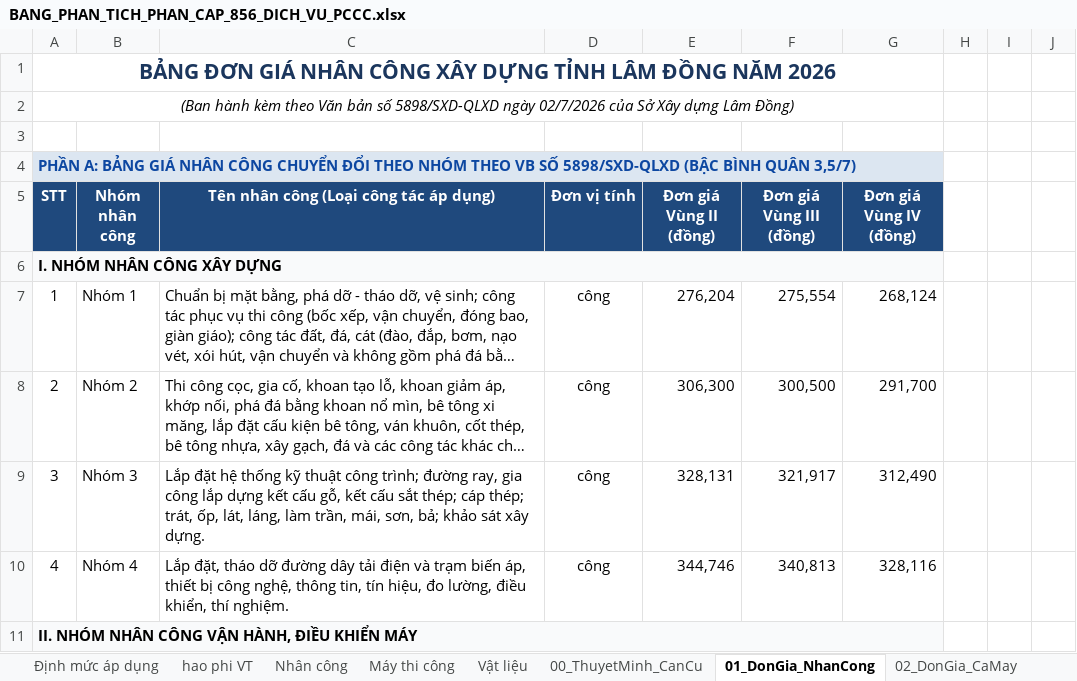
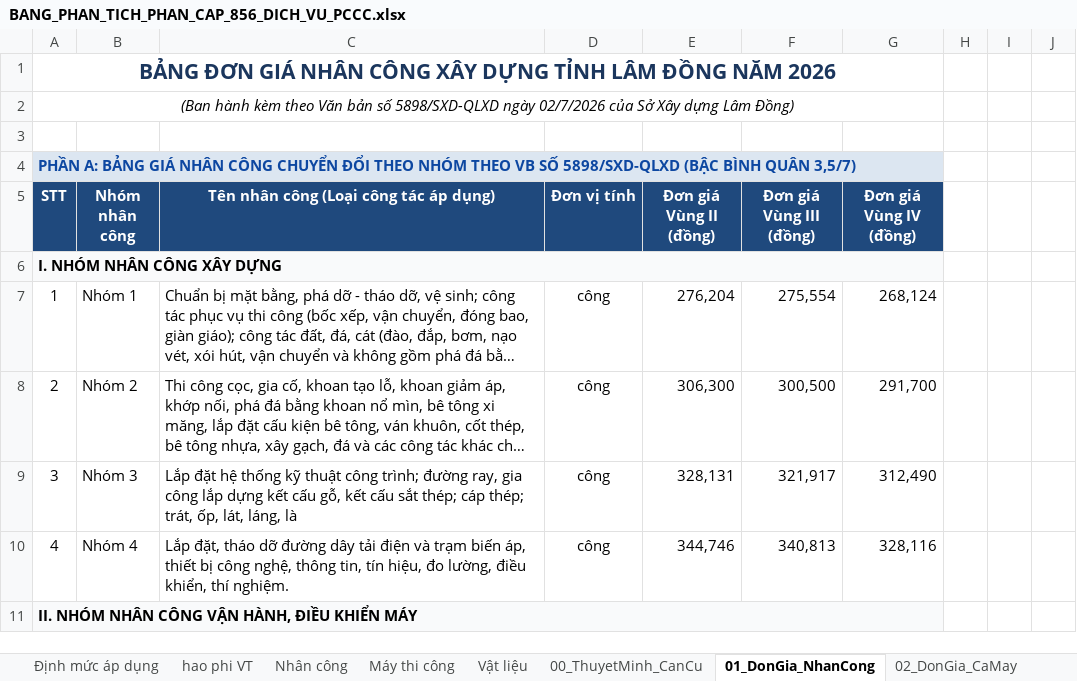
Before and after one commit to nguyenhieuanhspkt/LapDuToanApp, an Excel workbook: BANG_PHAN_TICH_PHAN_CAP_856_DICH_VU_PCCC.xlsx, sheet 01_DonGia_NhanCong, drawn as a sheet; only a part is shown; long unchanged cells end in …; values as stored, in another font and other column widths than the file's, no borders; the diff names each change by its address in the sheet, - before the commit and + after, or states it on an @@ line.

```diff
--- a/BANG_PHAN_TICH_PHAN_CAP_856_DICH_VU_PCCC.xlsx (sheet 01_DonGia_NhanCong)
+++ b/BANG_PHAN_TICH_PHAN_CAP_856_DICH_VU_PCCC.xlsx (sheet 01_DonGia_NhanCong)
-C9: …lát, láng, làm trần, mái, sơn, bả; khảo sát xây dựng.
+C9: …lát, láng, là
```
Also changed, not shown: sheet Nhân công, sheet Máy thi công, 1 other file.
